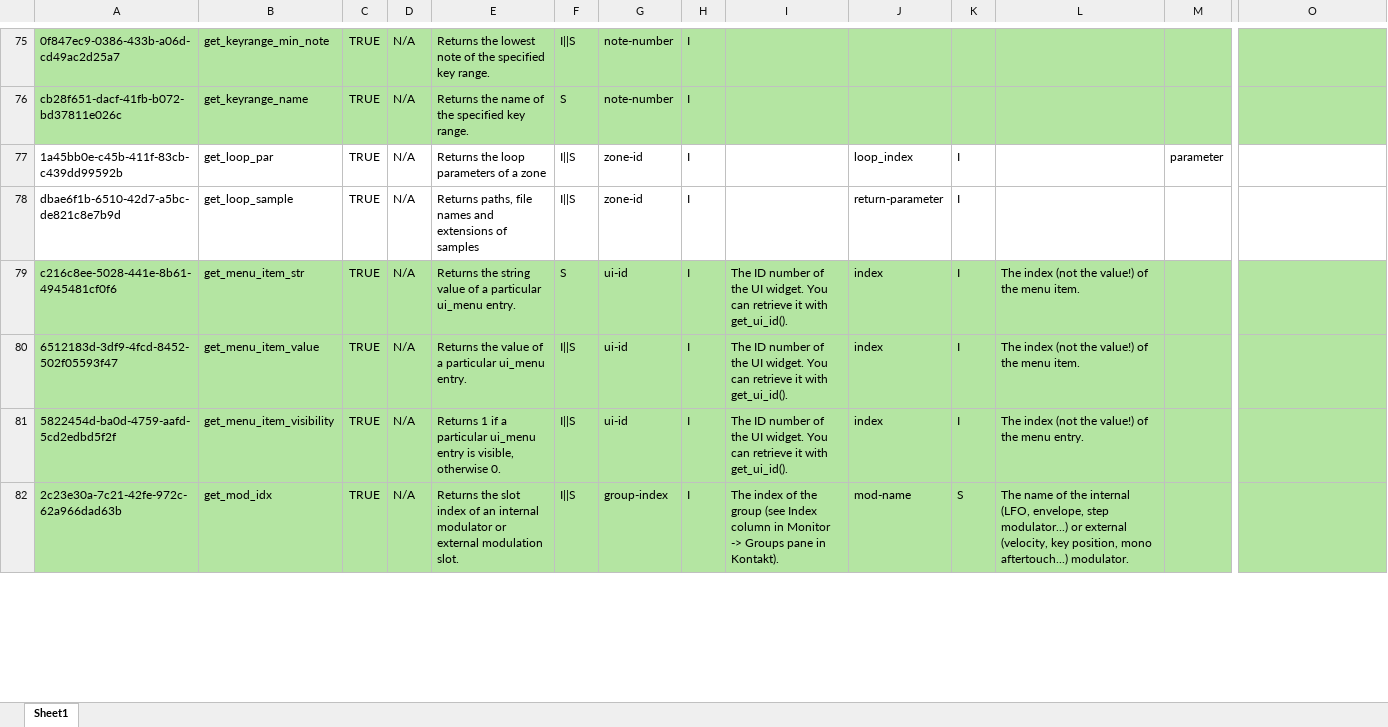
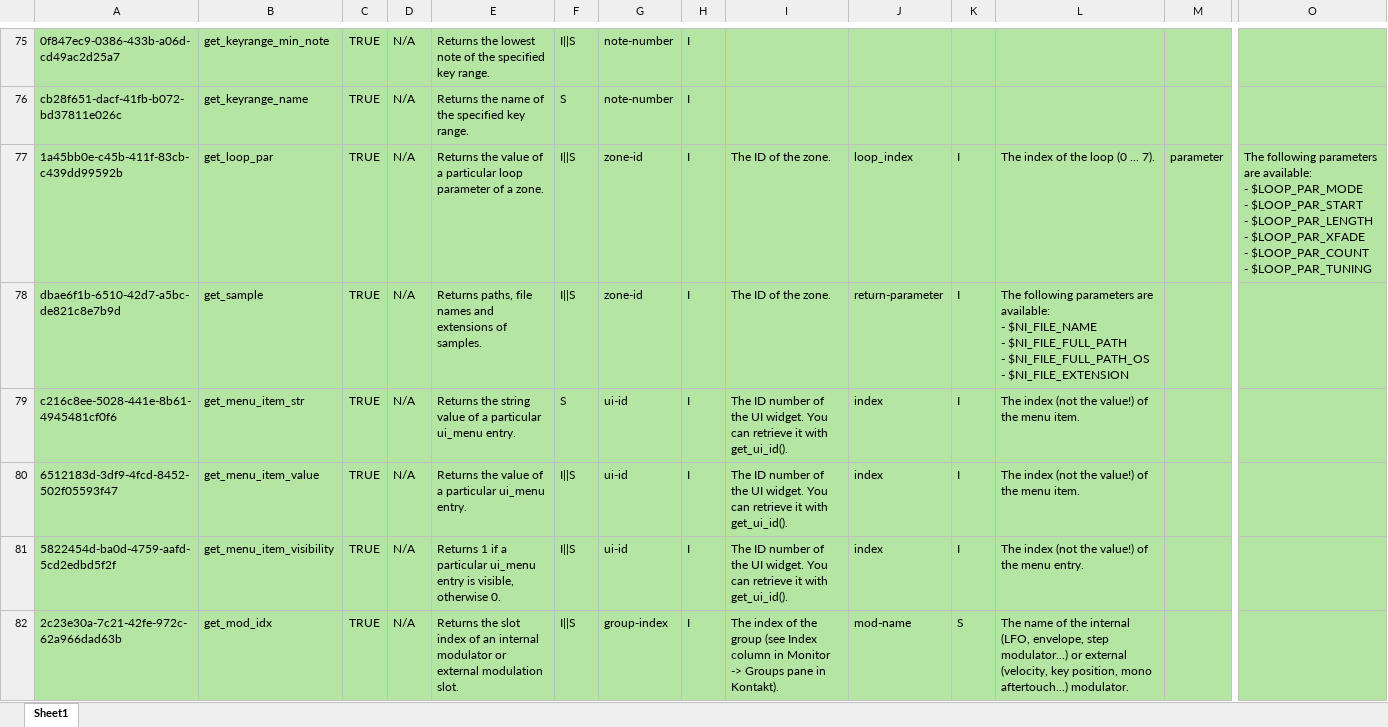
Before and after one commit to r-koubou/KSPCompiler, an Excel workbook: Data/Symbols/wip_command.xlsx, sheet Sheet1, drawn as a sheet; only a part is shown, gaps mark what is left out; values as stored, in another font and other column widths than the file's, no borders; ↵ is a line break in a cell; the diff covers the shown part only; the diff names each change by its address in the sheet, - before the commit and + after, or states it on an @@ line.

Commit message:
Zone Commandsまで入力

```diff
--- a/Data/Symbols/wip_command.xlsx (sheet Sheet1)
+++ b/Data/Symbols/wip_command.xlsx (sheet Sheet1)
-A77:O78 fill: none
+A77:O78 fill: #B4E5A2
-E77: Returns the loop parameters of a zone
+E77: Returns the value of a particular loop parameter of a zone.
-I77:I78: (empty)
+I77:I78: The ID of the zone.
-L77: (empty)
+L77: The index of the loop (0 ... 7).
-O77: (empty)
+O77: The following parameters are available: ↵ - $LOOP_PAR_MODE ↵ - $LOOP_PAR_START ↵ - $LOOP_PAR_LENGTH ↵ - $LOOP_PAR_XFADE ↵ - $LOOP_PAR_COUNT ↵ - $LOOP_PAR_TUNING
-B78: get_loop_sample
+B78: get_sample
-E78: …extensions of samples
+E78: …extensions of samples.
-L78: (empty)
+L78: The following parameters are available: ↵ - $NI_FILE_NAME ↵ - $NI_FILE_FULL_PATH ↵ - $NI_FILE_FULL_PATH_OS ↵ - $NI_FILE_EXTENSION
```
Also changed, not shown: 39 edited cells and cell formats elsewhere in this sheet.
